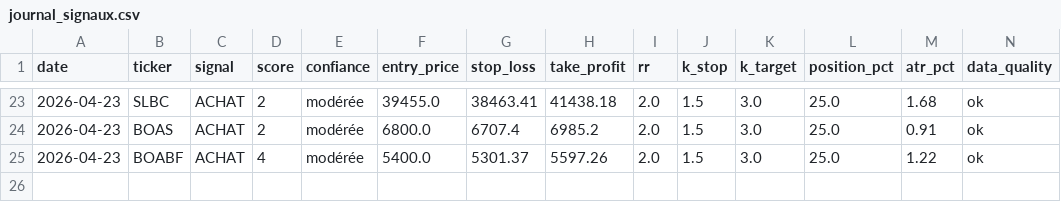
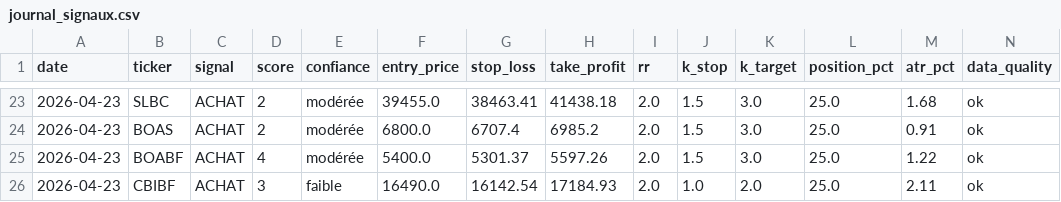
Before and after one commit to azerty007s00-oss/brvm-screener, a CSV file: journal_signaux.csv, drawn as a sheet; only a part is shown, gaps mark what is left out; rows hold the shown columns only; the diff names each change by its address in the sheet, - before the commit and + after, or states it on an @@ line.

Commit message:
tracking: journal_signaux.csv

```diff
--- a/journal_signaux.csv
+++ b/journal_signaux.csv
+row 26: 2026-04-23 | CBIBF | ACHAT | 3 | faible | 16490.0 | 16142.54 | 17184.93 | 2.0 | 1.0 | 2.0 | 25.0 | 2.11 | ok
```
